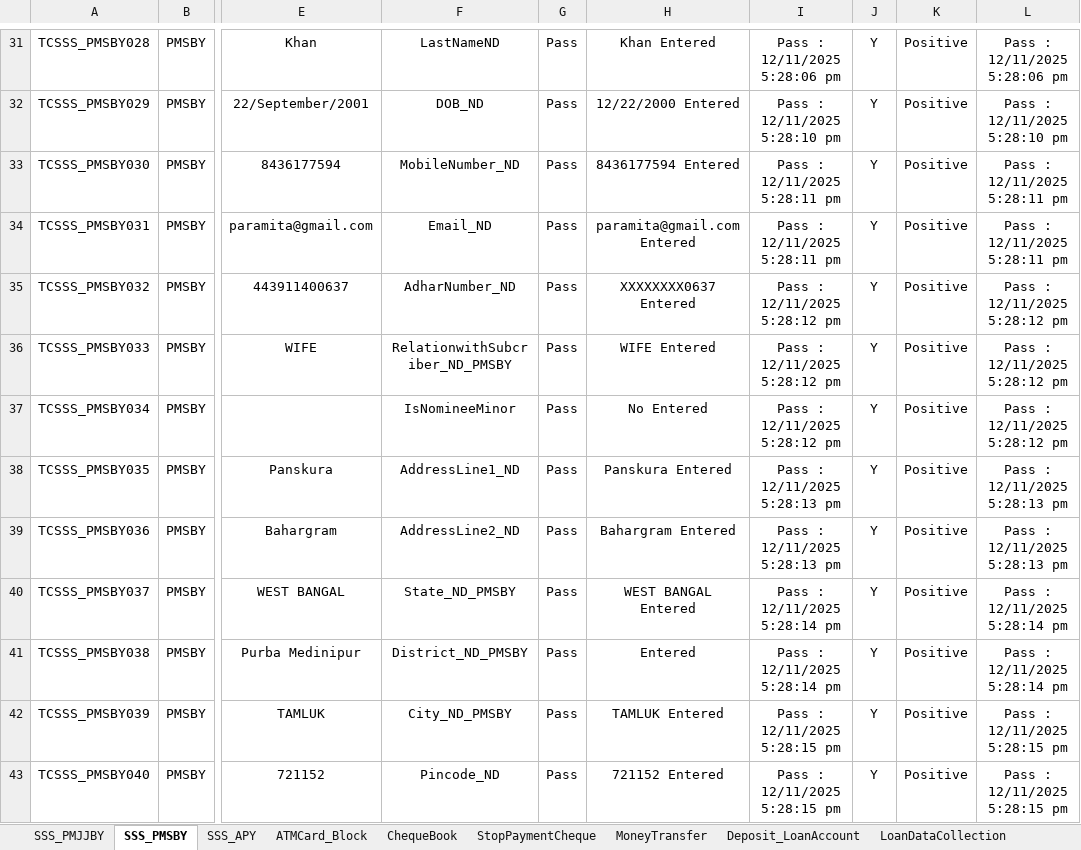
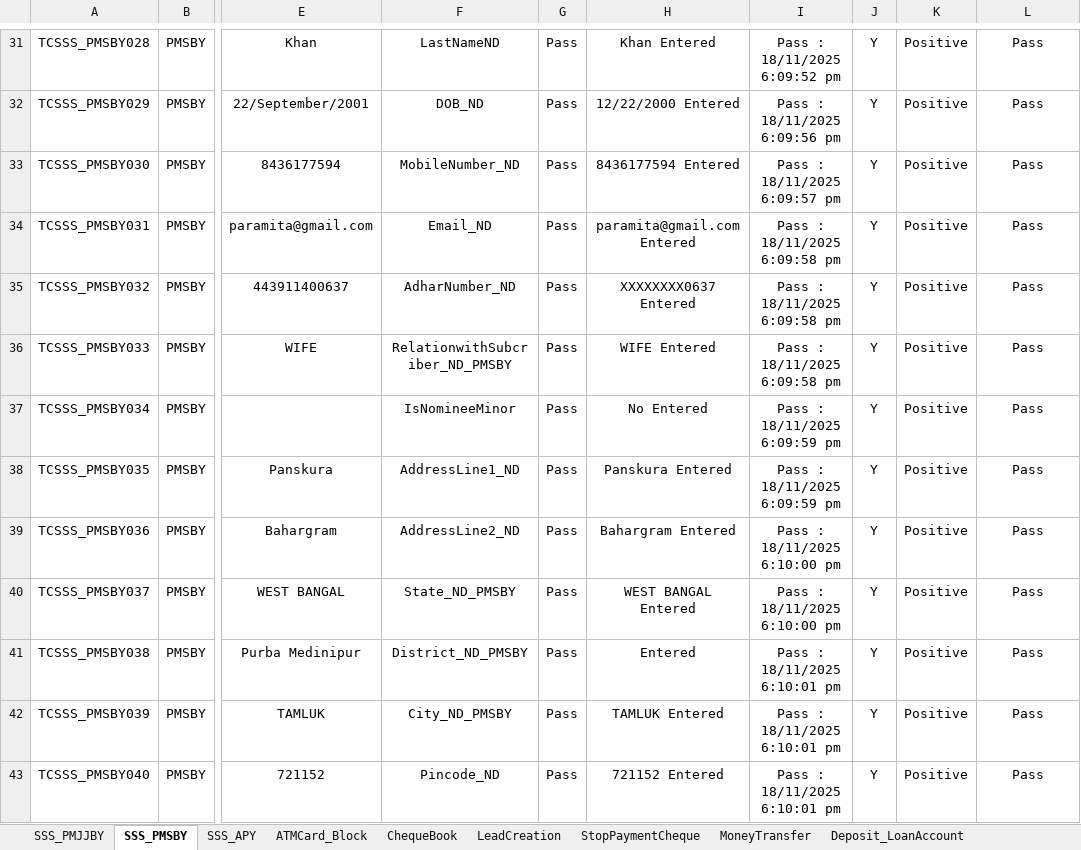
Before and after one commit to mayurkharade1/FIGS_Automations, an Excel workbook: FIGS_Automations/FIGS_Automations/FIGS_Automations/backup/Acquisition_Services.xlsx, sheet SSS_PMSBY, drawn as a sheet; only a part is shown, gaps mark what is left out; values as stored, in another font and other column widths than the file's, no borders; the diff covers the shown part only; the diff names each change by its address in the sheet, - before the commit and + after, or states it on an @@ line.

```diff
--- a/FIGS_Automations/FIGS_Automations/FIGS_Automations/backup/Acquisition_Services.xlsx (sheet SSS_PMSBY)
+++ b/FIGS_Automations/FIGS_Automations/FIGS_Automations/backup/Acquisition_Services.xlsx (sheet SSS_PMSBY)
+sheet tab: LeadCreation
-I31: Pass : 12/11/2025 5:28:06 pm
+I31: Pass : 18/11/2025 6:09:52 pm
-L31: Pass : 12/11/2025 5:28:06 pm
+L31: Pass
-I32: Pass : 12/11/2025 5:28:10 pm
+I32: Pass : 18/11/2025 6:09:56 pm
-L32: Pass : 12/11/2025 5:28:10 pm
+L32: Pass
-I33: Pass : 12/11/2025 5:28:11 pm
+I33: Pass : 18/11/2025 6:09:57 pm
-L33:L34: Pass : 12/11/2025 5:28:11 pm
+L33:L34: Pass
-I34: Pass : 12/11/2025 5:28:11 pm
+I34: Pass : 18/11/2025 6:09:58 pm
-I35:I36: Pass : 12/11/2025 5:28:12 pm
+I35:I36: Pass : 18/11/2025 6:09:58 pm
-L35:L37: Pass : 12/11/2025 5:28:12 pm
+L35:L37: Pass
-I37: Pass : 12/11/2025 5:28:12 pm
+I37: Pass : 18/11/2025 6:09:59 pm
-I38: Pass : 12/11/2025 5:28:13 pm
+I38: Pass : 18/11/2025 6:09:59 pm
-L38:L39: Pass : 12/11/2025 5:28:13 pm
+L38:L39: Pass
-I39: Pass : 12/11/2025 5:28:13 pm
+I39: Pass : 18/11/2025 6:10:00 pm
-I40: Pass : 12/11/2025 5:28:14 pm
+I40: Pass : 18/11/2025 6:10:00 pm
-L40:L41: Pass : 12/11/2025 5:28:14 pm
+L40:L41: Pass
-I41: Pass : 12/11/2025 5:28:14 pm
+I41: Pass : 18/11/2025 6:10:01 pm
-I42:I43: Pass : 12/11/2025 5:28:15 pm
+I42:I43: Pass : 18/11/2025 6:10:01 pm
-L42:L43: Pass : 12/11/2025 5:28:15 pm
+L42:L43: Pass
```
Also changed, not shown: 77 edited cells elsewhere in this sheet, sheet SSS_PMJJBY, sheet Deposit_LoanAccount, sheet SSS_APY, sheet LoanDataCollection, sheet MoneyTransfer, sheet ATMCard_Block, 2 more sheets, 29 other files.
